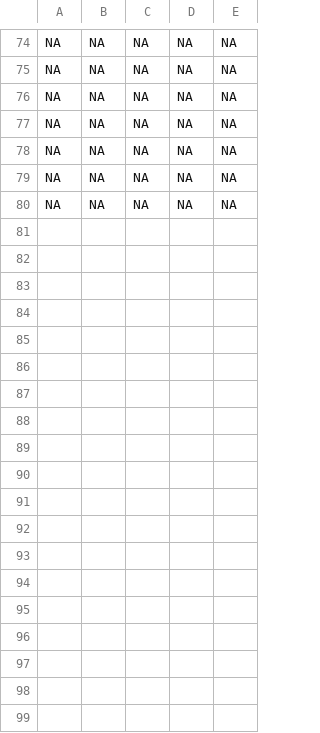
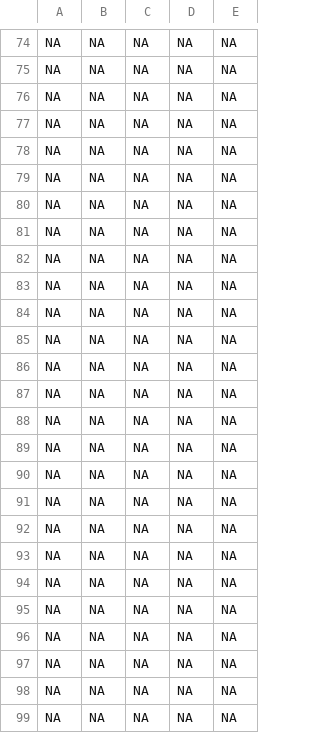
Before and after one commit to srikanth8585/webpages, a CSV file: out.csv, drawn as a sheet; only a part is shown, gaps mark what is left out; the diff names each change by its address in the sheet, - before the commit and + after, or states it on an @@ line.

```diff
--- a/out.csv
+++ b/out.csv
+row 81: NA | NA | NA | NA | NA
+row 82: NA | NA | NA | NA | NA
+row 83: NA | NA | NA | NA | NA
+row 84: NA | NA | NA | NA | NA
+row 85: NA | NA | NA | NA | NA
+row 86: NA | NA | NA | NA | NA
+row 87: NA | NA | NA | NA | NA
+row 88: NA | NA | NA | NA | NA
+row 89: NA | NA | NA | NA | NA
+row 90: NA | NA | NA | NA | NA
+row 91: NA | NA | NA | NA | NA
+row 92: NA | NA | NA | NA | NA
+row 93: NA | NA | NA | NA | NA
+row 94: NA | NA | NA | NA | NA
+row 95: NA | NA | NA | NA | NA
+row 96: NA | NA | NA | NA | NA
+row 97: NA | NA | NA | NA | NA
+row 98: NA | NA | NA | NA | NA
+row 99: NA | NA | NA | NA | NA
```
Also changed, not shown: 1 other file.
